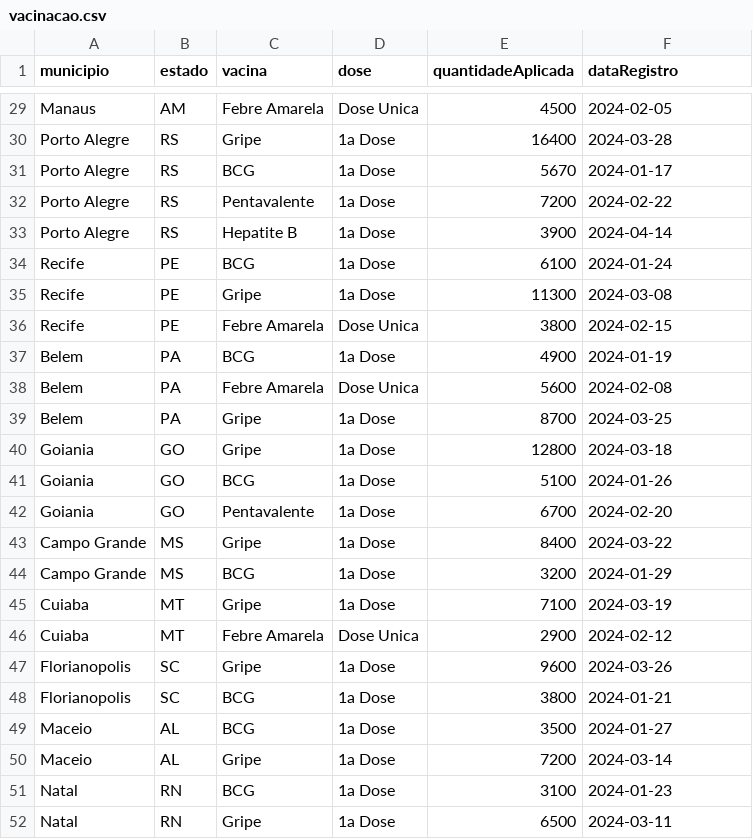
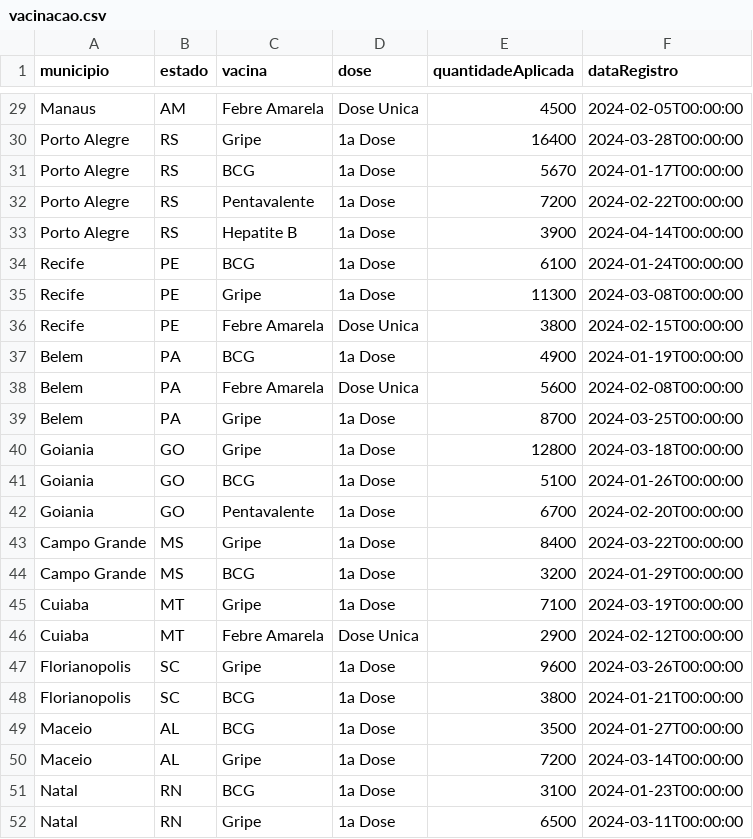
Before and after one commit to belforz/imunidata, a CSV file: src/main/resources/data/vacinacao.csv, drawn as a sheet; only a part is shown, gaps mark what is left out; the diff covers the shown part only; the diff names each change by its address in the sheet, - before the commit and + after, or states it on an @@ line.

```diff
--- a/src/main/resources/data/vacinacao.csv
+++ b/src/main/resources/data/vacinacao.csv
-F29 (dataRegistro): 2024-02-05
+F29 (dataRegistro): 2024-02-05T00:00:00
-F30 (dataRegistro): 2024-03-28
+F30 (dataRegistro): 2024-03-28T00:00:00
-F31 (dataRegistro): 2024-01-17
+F31 (dataRegistro): 2024-01-17T00:00:00
-F32 (dataRegistro): 2024-02-22
+F32 (dataRegistro): 2024-02-22T00:00:00
-F33 (dataRegistro): 2024-04-14
+F33 (dataRegistro): 2024-04-14T00:00:00
-F34 (dataRegistro): 2024-01-24
+F34 (dataRegistro): 2024-01-24T00:00:00
-F35 (dataRegistro): 2024-03-08
+F35 (dataRegistro): 2024-03-08T00:00:00
-F36 (dataRegistro): 2024-02-15
+F36 (dataRegistro): 2024-02-15T00:00:00
-F37 (dataRegistro): 2024-01-19
+F37 (dataRegistro): 2024-01-19T00:00:00
-F38 (dataRegistro): 2024-02-08
+F38 (dataRegistro): 2024-02-08T00:00:00
-F39 (dataRegistro): 2024-03-25
+F39 (dataRegistro): 2024-03-25T00:00:00
-F40 (dataRegistro): 2024-03-18
+F40 (dataRegistro): 2024-03-18T00:00:00
-F41 (dataRegistro): 2024-01-26
+F41 (dataRegistro): 2024-01-26T00:00:00
-F42 (dataRegistro): 2024-02-20
+F42 (dataRegistro): 2024-02-20T00:00:00
-F43 (dataRegistro): 2024-03-22
+F43 (dataRegistro): 2024-03-22T00:00:00
-F44 (dataRegistro): 2024-01-29
+F44 (dataRegistro): 2024-01-29T00:00:00
-F45 (dataRegistro): 2024-03-19
+F45 (dataRegistro): 2024-03-19T00:00:00
-F46 (dataRegistro): 2024-02-12
+F46 (dataRegistro): 2024-02-12T00:00:00
-F47 (dataRegistro): 2024-03-26
+F47 (dataRegistro): 2024-03-26T00:00:00
-F48 (dataRegistro): 2024-01-21
+F48 (dataRegistro): 2024-01-21T00:00:00
-F49 (dataRegistro): 2024-01-27
+F49 (dataRegistro): 2024-01-27T00:00:00
-F50 (dataRegistro): 2024-03-14
+F50 (dataRegistro): 2024-03-14T00:00:00
-F51 (dataRegistro): 2024-01-23
+F51 (dataRegistro): 2024-01-23T00:00:00
-F52 (dataRegistro): 2024-03-11
+F52 (dataRegistro): 2024-03-11T00:00:00
```
Also changed, not shown: 27 edited cells elsewhere in this file, 6 other files.
